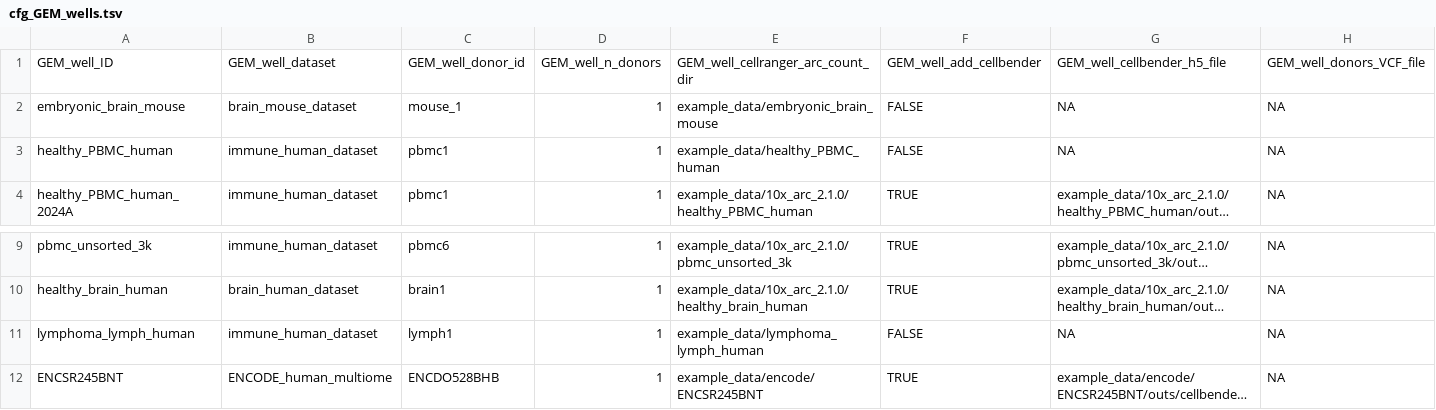
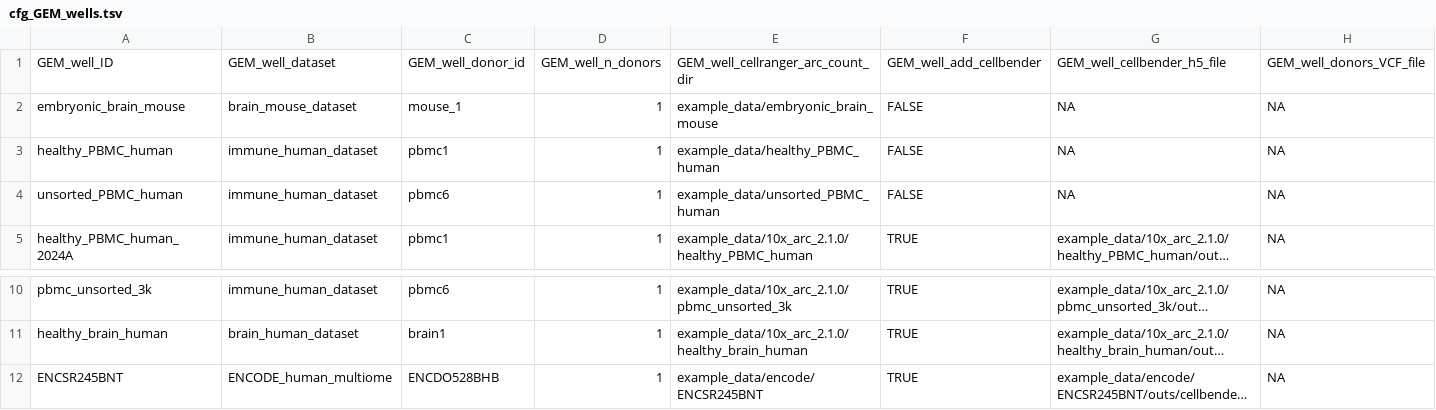
Before and after one commit to koefoeden/multiomeR, a TSV file: configuration/cfg_GEM_wells.tsv, drawn as a sheet; only a part is shown, gaps mark what is left out; long unchanged cells end in …; removed rows and columns are numbered as before the commit, all else as after; rows hold the shown columns only; the diff names each change by its address in the sheet, - before the commit and + after, or states it on an @@ line.

```diff
--- a/configuration/cfg_GEM_wells.tsv
+++ b/configuration/cfg_GEM_wells.tsv
+row 4: unsorted_PBMC_human | immune_human_dataset | pbmc6 | 1 | example_data/unsorted_PBMC_human | FALSE | NA | NA
-row 11: lymphoma_lymph_human | immune_human_dataset | lymph1 | 1 | example_data/lymphoma_lymph_human | FALSE | NA | NA
```
Also changed, not shown: cfg_pipeline_parameters.tsv, example_data/public_core_cellranger_count_manifest.tsv, 20 other files.
